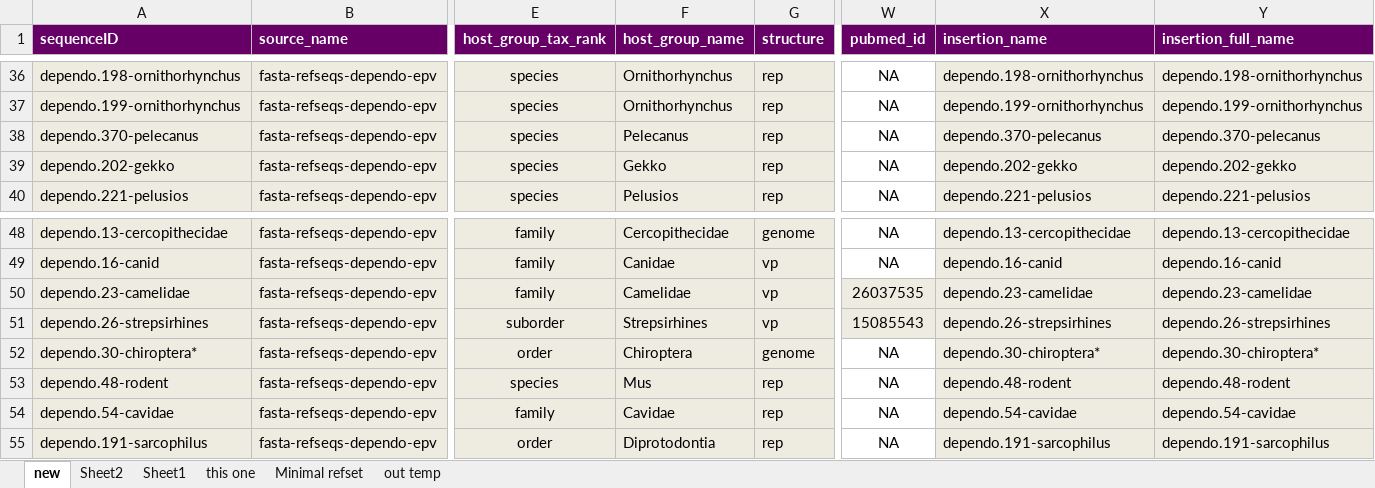
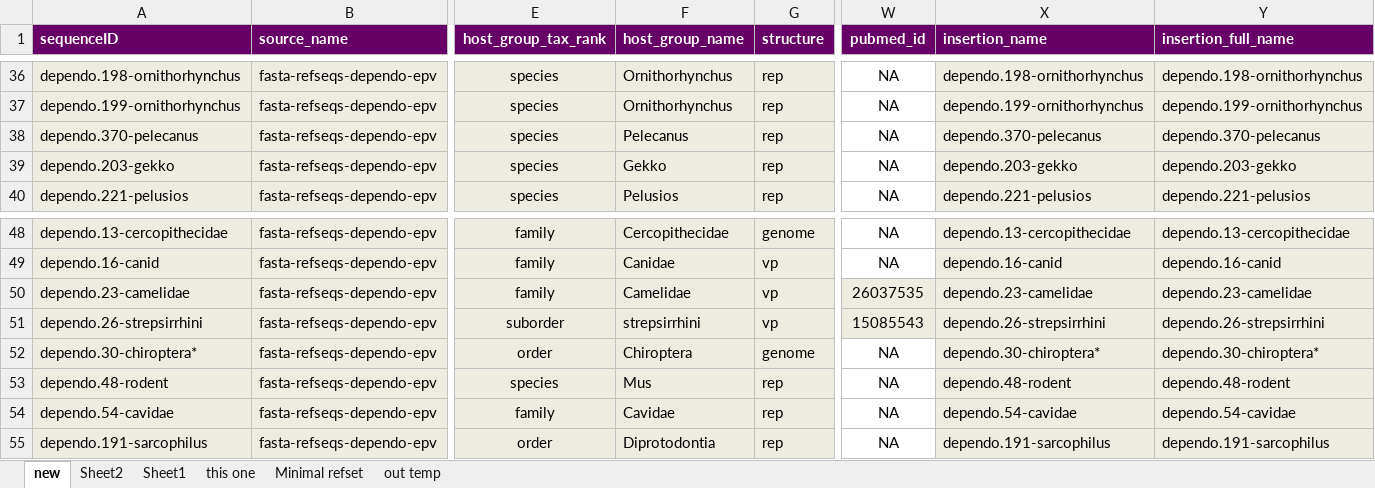
Before and after one commit to giffordlabcvr/Parvovirus-GLUE, an Excel workbook: tabular/eve/epv-dependo-refseqs-side-data.xlsx, sheet new, drawn as a sheet; only a part is shown, gaps mark what is left out; values as stored, in another font and other column widths than the file's, no borders; the diff names each change by its address in the sheet, - before the commit and + after, or states it on an @@ line.

Commit message:
Refactoring (Dependo)

```diff
--- a/tabular/eve/epv-dependo-refseqs-side-data.xlsx (sheet new)
+++ b/tabular/eve/epv-dependo-refseqs-side-data.xlsx (sheet new)
-A39 (sequenceID): dependo.202-gekko
+A39 (sequenceID): dependo.203-gekko
-X39 (insertion_name): dependo.202-gekko
+X39 (insertion_name): dependo.203-gekko
-Y39 (insertion_full_name): dependo.202-gekko
+Y39 (insertion_full_name): dependo.203-gekko
-A51 (sequenceID): dependo.26-strepsirhines
+A51 (sequenceID): dependo.26-strepsirrhini
-F51 (host_group_name): Strepsirhines
+F51 (host_group_name): strepsirrhini
-X51 (insertion_name): dependo.26-strepsirhines
+X51 (insertion_name): dependo.26-strepsirrhini
-Y51 (insertion_full_name): dependo.26-strepsirhines
+Y51 (insertion_full_name): dependo.26-strepsirrhini
```
Also changed, not shown: 2 other files.
